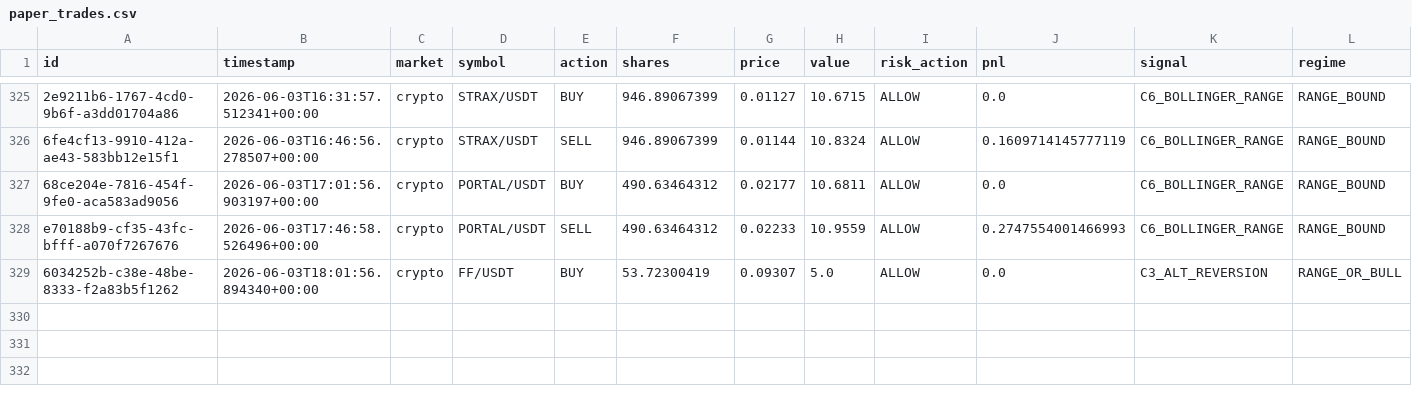
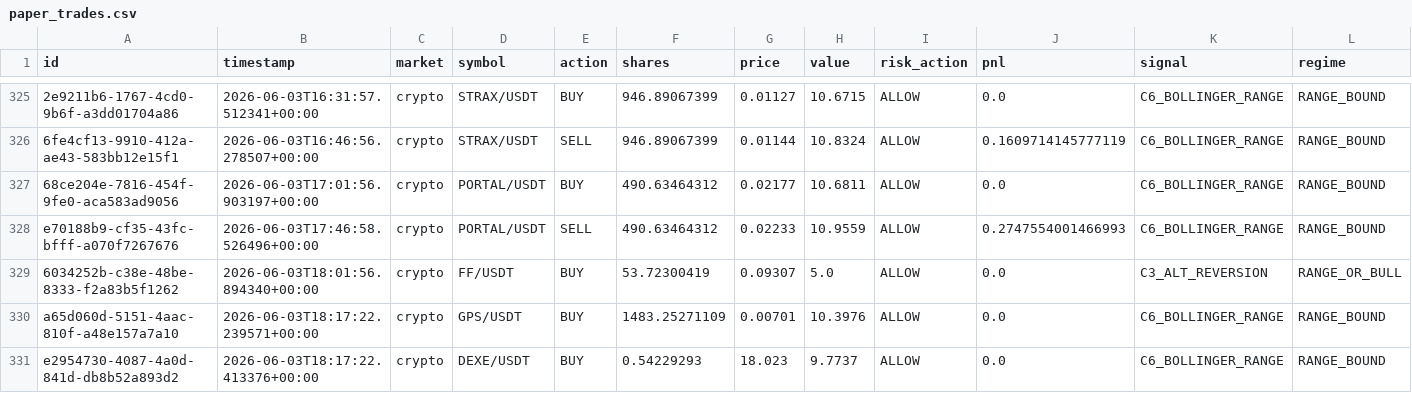
Before and after one commit to Puneethmp/AAATS, a CSV file: runtime/paper_trades.csv, drawn as a sheet; only a part is shown, gaps mark what is left out; rows hold the shown columns only; the diff names each change by its address in the sheet, - before the commit and + after, or states it on an @@ line.

Commit message:
auto: 2026-06-03T18:30:17Z trades + logs

```diff
--- a/runtime/paper_trades.csv
+++ b/runtime/paper_trades.csv
+row 330: a65d060d-5151-4aac-810f-a48e157a7a10 | 2026-06-03T18:17:22.239571+00:00 | crypto | GPS/USDT | BUY | 1483.25271109 | 0.00701 | 10.3976 | ALLOW | 0.0 | C6_BOLLINGER_RANGE | RANGE_BOUND
+row 331: e2954730-4087-4a0d-841d-db8b52a893d2 | 2026-06-03T18:17:22.413376+00:00 | crypto | DEXE/USDT | BUY | 0.54229293 | 18.023 | 9.7737 | ALLOW | 0.0 | C6_BOLLINGER_RANGE | RANGE_BOUND
```
Also changed, not shown: 9 other files.
